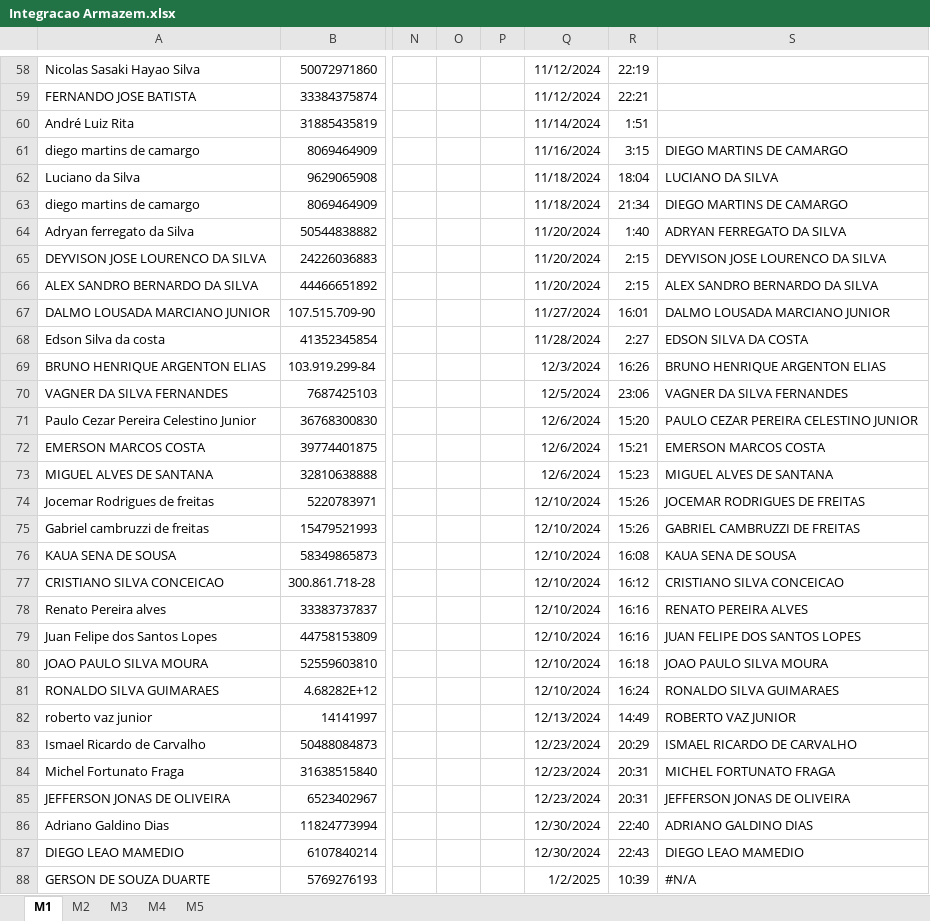
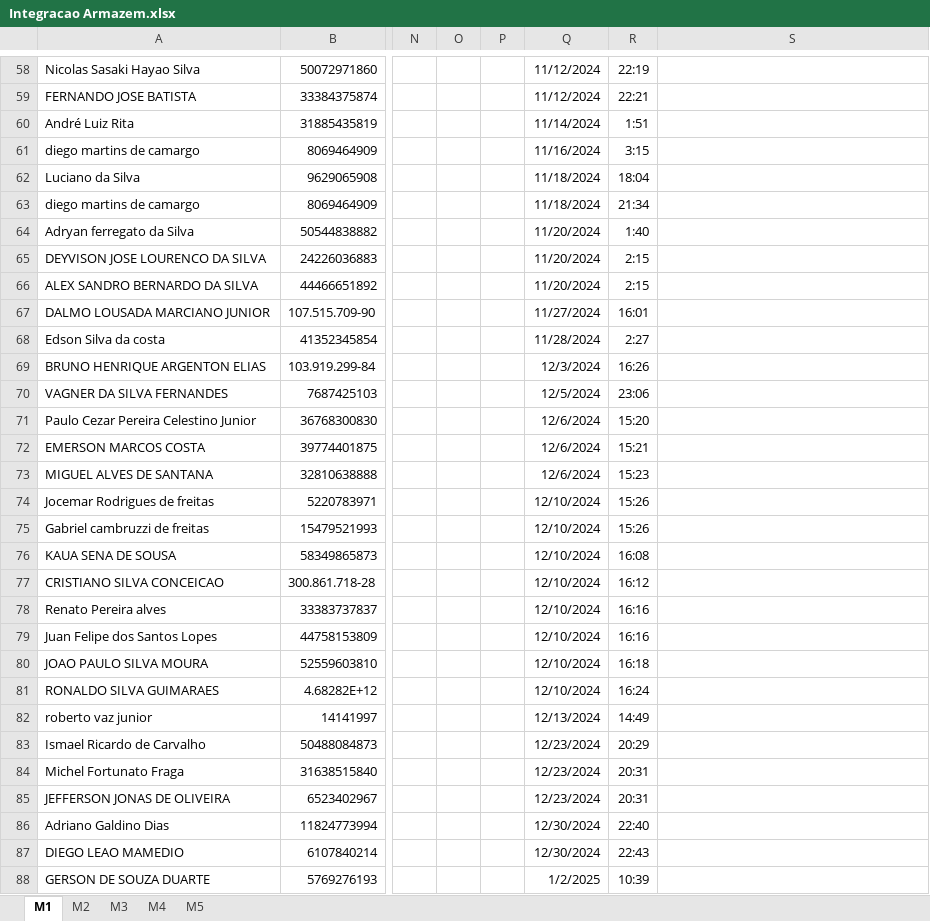
Before and after one commit to Bruna-gzr/dashboard-skap, an Excel workbook: data/Integracao Armazem.xlsx, sheet M1, drawn as a sheet; only a part is shown, gaps mark what is left out; values as stored, in another font and other column widths than the file's, no borders; the diff covers the shown part only; the diff names each change by its address in the sheet, - before the commit and + after, or states it on an @@ line.

```diff
--- a/data/Integracao Armazem.xlsx (sheet M1)
+++ b/data/Integracao Armazem.xlsx (sheet M1)
-S61: DIEGO MARTINS DE CAMARGO
+S61: (empty)
-S62: LUCIANO DA SILVA
+S62: (empty)
-S63: DIEGO MARTINS DE CAMARGO
+S63: (empty)
-S64: ADRYAN FERREGATO DA SILVA
+S64: (empty)
-S65: DEYVISON JOSE LOURENCO DA SILVA
+S65: (empty)
-S66: ALEX SANDRO BERNARDO DA SILVA
+S66: (empty)
-S67: DALMO LOUSADA MARCIANO JUNIOR
+S67: (empty)
-S68: EDSON SILVA DA COSTA
+S68: (empty)
-S69: BRUNO HENRIQUE ARGENTON ELIAS
+S69: (empty)
-S70: VAGNER DA SILVA FERNANDES
+S70: (empty)
-S71: PAULO CEZAR PEREIRA CELESTINO JUNIOR
+S71: (empty)
-S72: EMERSON MARCOS COSTA
+S72: (empty)
-S73: MIGUEL ALVES DE SANTANA
+S73: (empty)
-S74: JOCEMAR RODRIGUES DE FREITAS
+S74: (empty)
-S75: GABRIEL CAMBRUZZI DE FREITAS
+S75: (empty)
-S76: KAUA SENA DE SOUSA
+S76: (empty)
-S77: CRISTIANO SILVA CONCEICAO
+S77: (empty)
-S78: RENATO PEREIRA ALVES
+S78: (empty)
-S79: JUAN FELIPE DOS SANTOS LOPES
+S79: (empty)
-S80: JOAO PAULO SILVA MOURA
+S80: (empty)
-S81: RONALDO SILVA GUIMARAES
+S81: (empty)
-S82: ROBERTO VAZ JUNIOR
+S82: (empty)
-S83: ISMAEL RICARDO DE CARVALHO
+S83: (empty)
-S84: MICHEL FORTUNATO FRAGA
+S84: (empty)
-S85: JEFFERSON JONAS DE OLIVEIRA
+S85: (empty)
-S86: ADRIANO GALDINO DIAS
+S86: (empty)
-S87: DIEGO LEAO MAMEDIO
+S87: (empty)
-S88: #N/A
+S88: (empty)
```
Also changed, not shown: 7 added rows and 160 edited cells elsewhere in this sheet, sheet M3, sheet M2, sheet M5, sheet M4, 1 other file.
